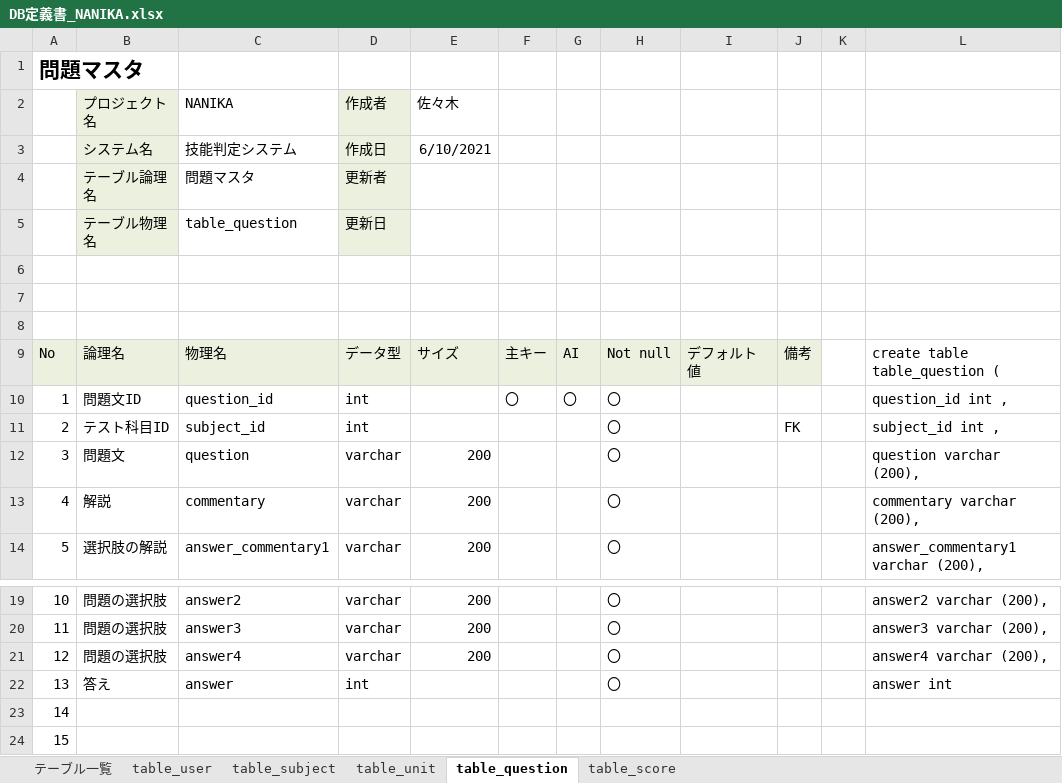
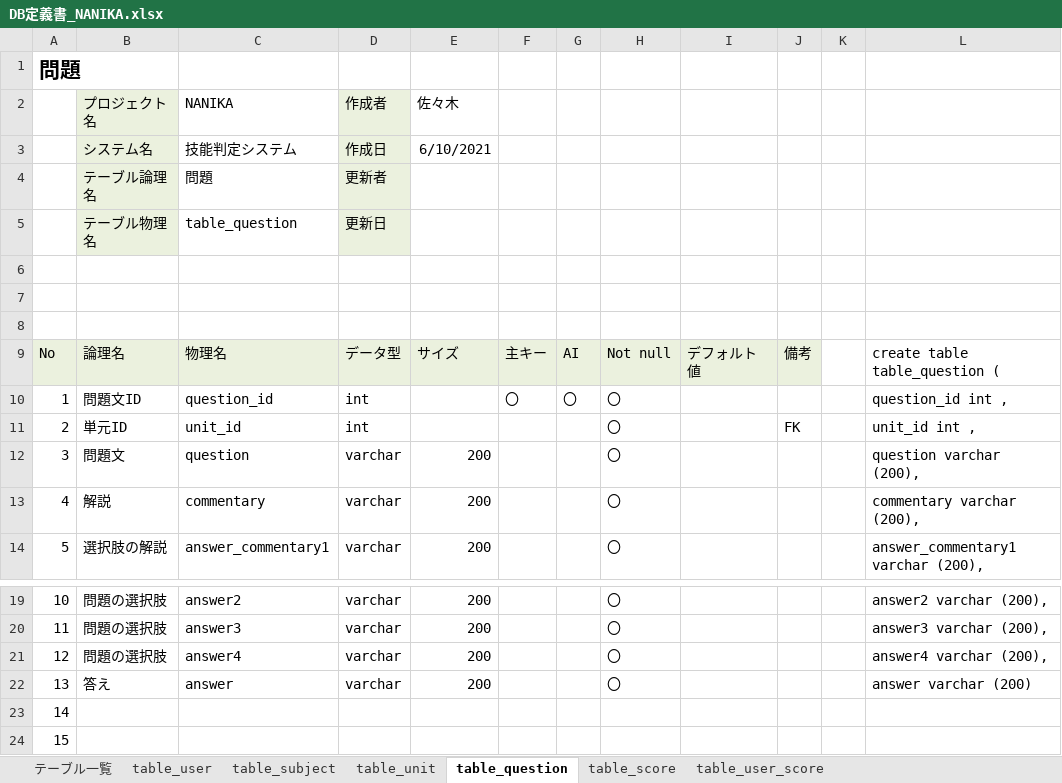
Before and after one commit to DOJO-2021/A-3, an Excel workbook: documents/DB定義書_NANIKA.xlsx, sheet table_question, drawn as a sheet; only a part is shown, gaps mark what is left out; values as stored, in another font and other column widths than the file's, no borders; the diff names each change by its address in the sheet, - before the commit and + after, or states it on an @@ line.

```diff
--- a/documents/DB定義書_NANIKA.xlsx (sheet table_question)
+++ b/documents/DB定義書_NANIKA.xlsx (sheet table_question)
+sheet tab: table_user_score
-A1: 問題マスタ
+A1: 問題
-C4: 問題マスタ
+C4: 問題
-B11: テスト科目ID
+B11: 単元ID
-C11: subject_id
+C11: unit_id
-L11: subject_id int ,
+L11: unit_id int ,
-D22: int
+D22: varchar
-E22: (empty)
+E22: 200
-L22: answer int
+L22: answer varchar (200)
```
Also changed, not shown: sheet table_score, sheet テーブル一覧.
